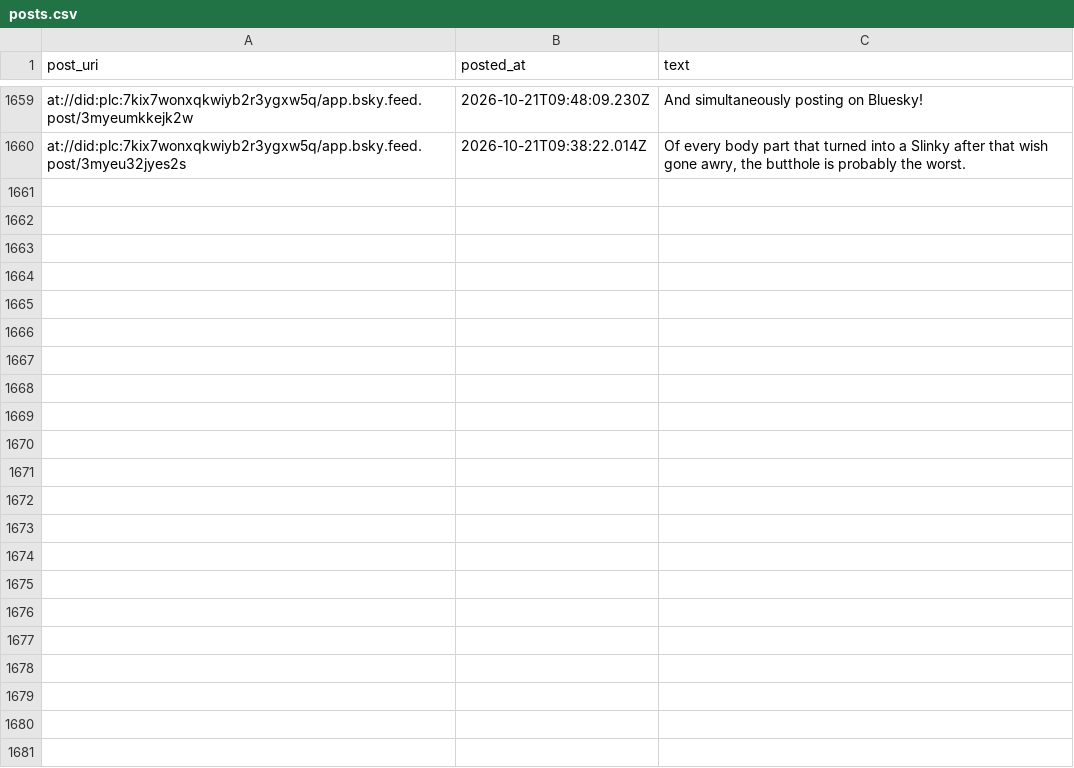
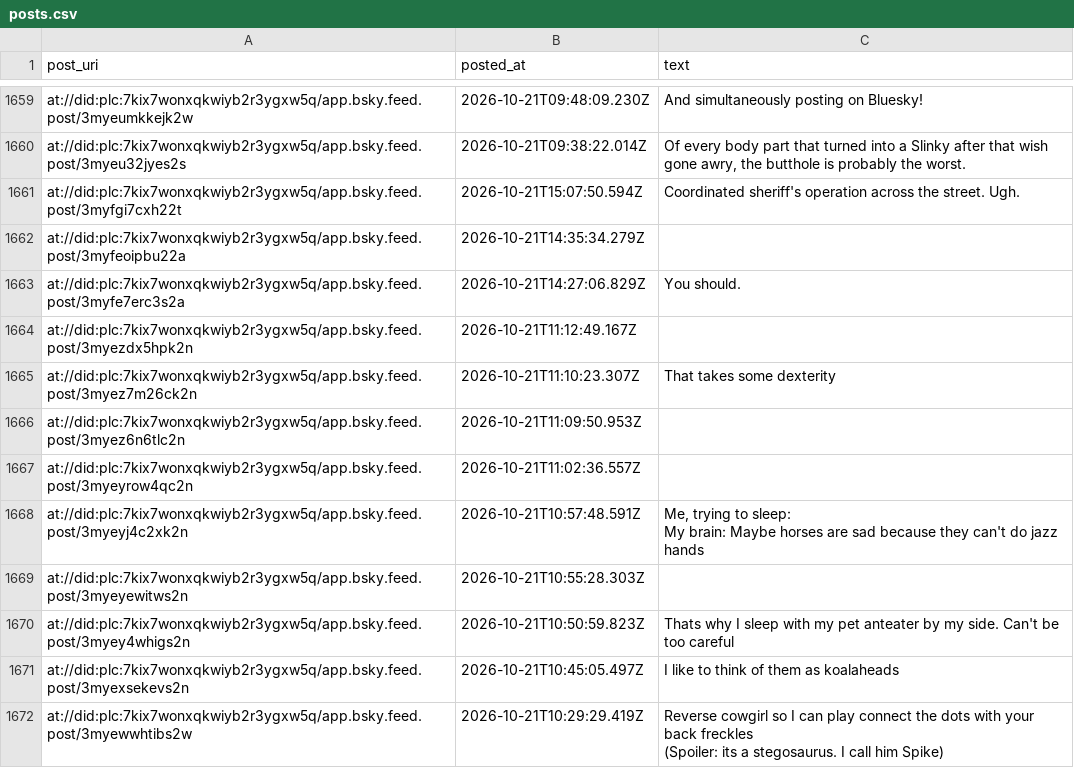
Before and after one commit to IcarusQD/bluesky-collector, a CSV file: data/posts.csv, drawn as a sheet; only a part is shown, gaps mark what is left out.

```diff
--- a/data/posts.csv
+++ b/data/posts.csv
@@ -1970 +1970,16 @@ at://did:plc:7kix7wonxqkwiyb2r3ygxw5q/app.bsky.feed.post/3myeumkkejk2w,2026-10-2
 at://did:plc:7kix7wonxqkwiyb2r3ygxw5q/app.bsky.feed.post/3myeu32jyes2s,2026-10-21T09:38:22.014Z,"Of every body part that turned into  a Slinky after that wish gone awry, the butthole is probably the worst."
+at://did:plc:7kix7wonxqkwiyb2r3ygxw5q/app.bsky.feed.post/3myfgi7cxh22t,2026-10-21T15:07:50.594Z,Coordinated sheriff's operation across the street. Ugh.
+at://did:plc:7kix7wonxqkwiyb2r3ygxw5q/app.bsky.feed.post/3myfeoipbu22a,2026-10-21T14:35:34.279Z,
+at://did:plc:7kix7wonxqkwiyb2r3ygxw5q/app.bsky.feed.post/3myfe7erc3s2a,2026-10-21T14:27:06.829Z,You should.
+at://did:plc:7kix7wonxqkwiyb2r3ygxw5q/app.bsky.feed.post/3myezdx5hpk2n,2026-10-21T11:12:49.167Z,
+at://did:plc:7kix7wonxqkwiyb2r3ygxw5q/app.bsky.feed.post/3myez7m26ck2n,2026-10-21T11:10:23.307Z,That takes some dexterity
+at://did:plc:7kix7wonxqkwiyb2r3ygxw5q/app.bsky.feed.post/3myez6n6tlc2n,2026-10-21T11:09:50.953Z,
+at://did:plc:7kix7wonxqkwiyb2r3ygxw5q/app.bsky.feed.post/3myeyrow4qc2n,2026-10-21T11:02:36.557Z,
+at://did:plc:7kix7wonxqkwiyb2r3ygxw5q/app.bsky.feed.post/3myeyj4c2xk2n,2026-10-21T10:57:48.591Z,"Me, trying to sleep:
+My brain: Maybe horses are sad because they can't do jazz hands"
+at://did:plc:7kix7wonxqkwiyb2r3ygxw5q/app.bsky.feed.post/3myeyewitws2n,2026-10-21T10:55:28.303Z,
+at://did:plc:7kix7wonxqkwiyb2r3ygxw5q/app.bsky.feed.post/3myey4whigs2n,2026-10-21T10:50:59.823Z,Thats why I sleep with my pet anteater by my side. Can't be too careful
+at://did:plc:7kix7wonxqkwiyb2r3ygxw5q/app.bsky.feed.post/3myexsekevs2n,2026-10-21T10:45:05.497Z,I like to think of them as koalaheads
+at://did:plc:7kix7wonxqkwiyb2r3ygxw5q/app.bsky.feed.post/3myewwhtibs2w,2026-10-21T10:29:29.419Z,"Reverse cowgirl so I can play connect the dots with your back freckles
+
+(Spoiler: its a stegosaurus. I call him Spike)"
```
Also changed, not shown: 1 other file.
